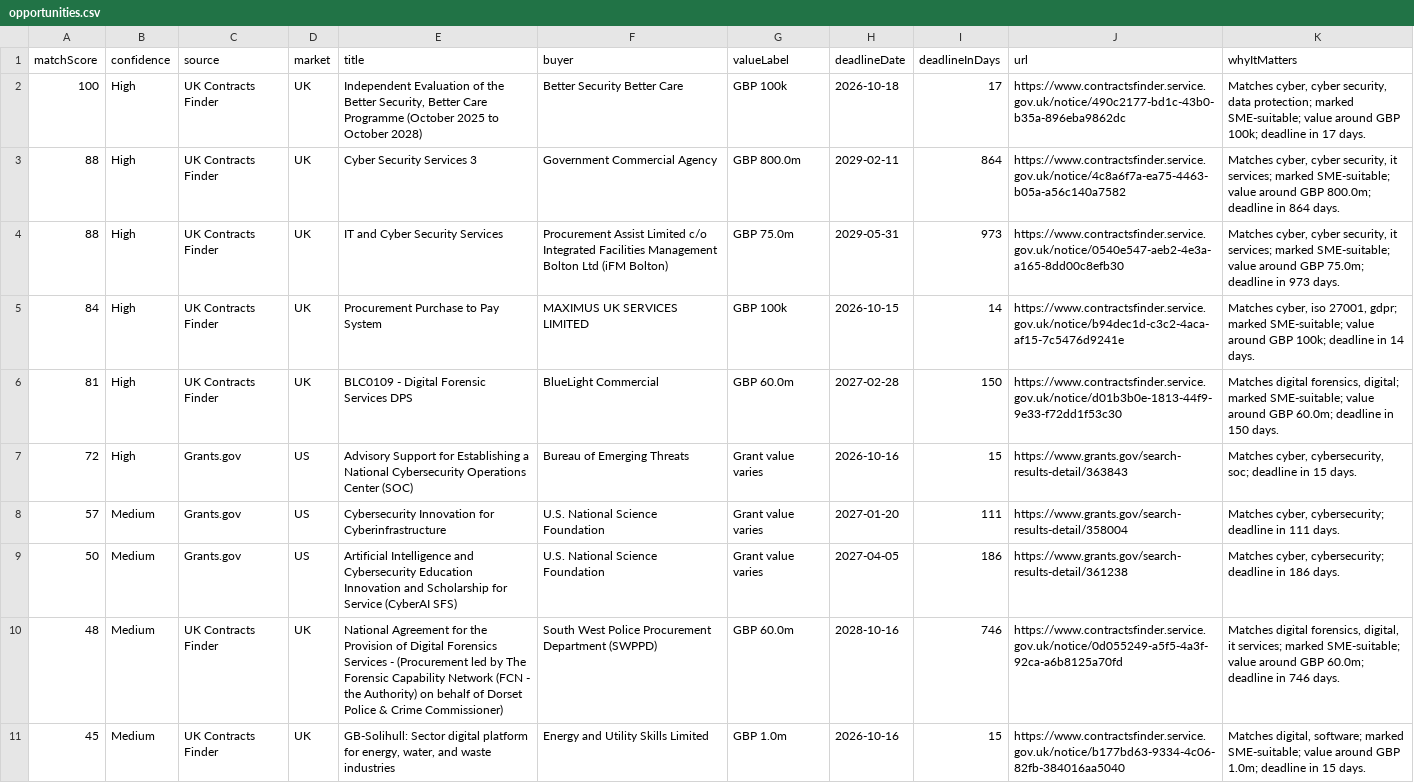
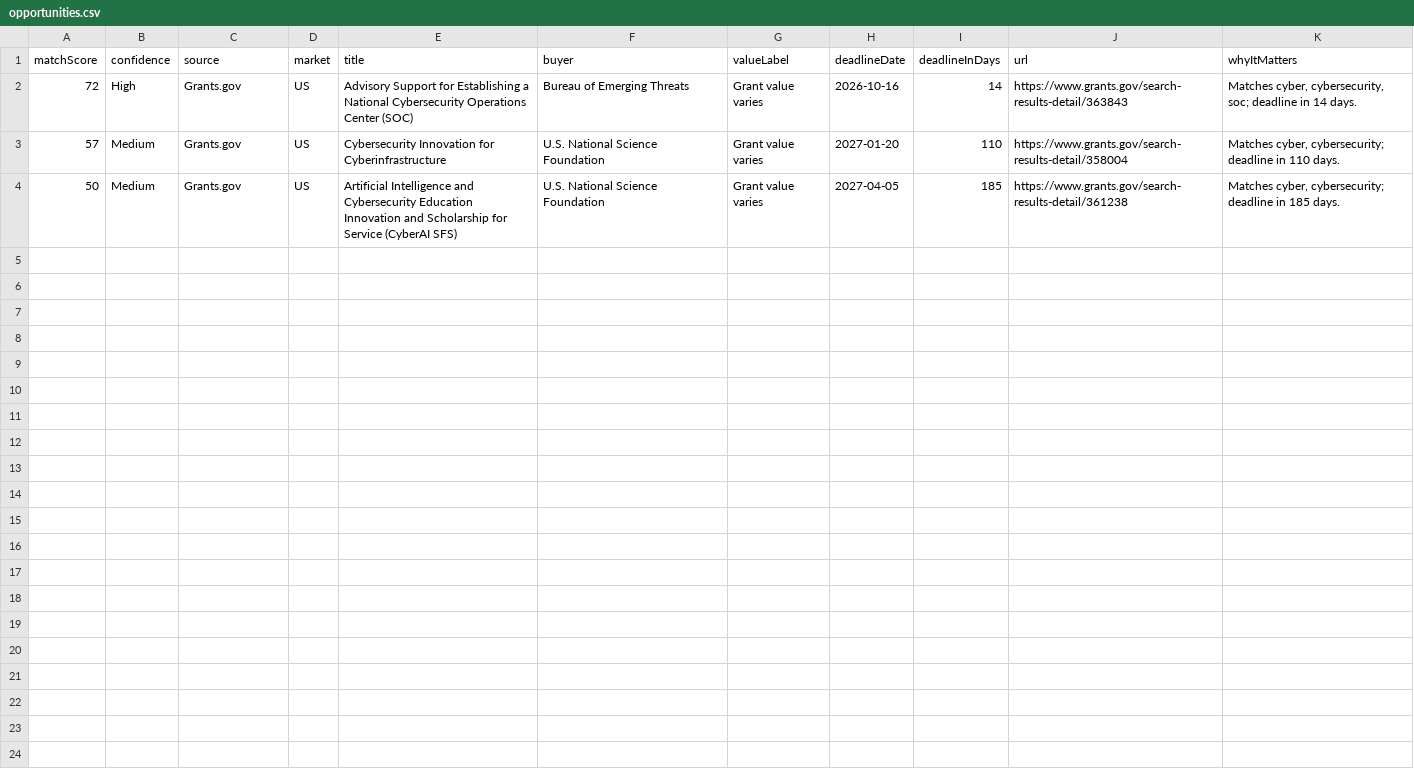
Before and after one commit to ShmGHub/cybertender-radar, a CSV file: docs/data/opportunities.csv, drawn as a sheet.

Commit message:
Refresh CyberTender Radar feed

```diff
--- a/docs/data/opportunities.csv
+++ b/docs/data/opportunities.csv
@@ -1,11 +1,4 @@
 matchScore,confidence,source,market,title,buyer,valueLabel,deadlineDate,deadlineInDays,url,whyItMatters
-100,High,UK Contracts Finder,UK,"Independent Evaluation of the Better Security, Better Care Programme (October 2025 to October 2028)",Better Security Better Care,GBP 100k,2026-10-18,17,https://www.contractsfinder.service.gov.uk/notice/490c2177-bd1c-43b0-b35a-896eba9862dc,"Matches cyber, cyber security, data protection; marked SME-suitable; value around GBP 100k; deadline in 17 days."
-88,High,UK Contracts Finder,UK,Cyber Security Services 3,Government Commercial Agency,GBP 800.0m,2029-02-11,864,https://www.contractsfinder.service.gov.uk/notice/4c8a6f7a-ea75-4463-b05a-a56c140a7582,"Matches cyber, cyber security, it services; marked SME-suitable; value around GBP 800.0m; deadline in 864 days."
-88,High,UK Contracts Finder,UK,IT and Cyber Security Services,Procurement Assist Limited c/o Integrated Facilities Management Bolton Ltd (iFM Bolton),GBP 75.0m,2029-05-31,973,https://www.contractsfinder.service.gov.uk/notice/0540e547-aeb2-4e3a-a165-8dd00c8efb30,"Matches cyber, cyber security, it services; marked SME-suitable; value around GBP 75.0m; deadline in 973 days."
-84,High,UK Contracts Finder,UK,Procurement Purchase to Pay System,MAXIMUS UK SERVICES LIMITED,GBP 100k,2026-10-15,14,https://www.contractsfinder.service.gov.uk/notice/b94dec1d-c3c2-4aca-af15-7c5476d9241e,"Matches cyber, iso 27001, gdpr; marked SME-suitable; value around GBP 100k; deadline in 14 days."
-81,High,UK Contracts Finder,UK,BLC0109 - Digital Forensic Services DPS,BlueLight Commercial,GBP 60.0m,2027-02-28,150,https://www.contractsfinder.service.gov.uk/notice/d01b3b0e-1813-44f9-9e33-f72dd1f53c30,"Matches digital forensics, digital; marked SME-suitable; value around GBP 60.0m; deadline in 150 days."
-72,High,Grants.gov,US,Advisory Support for Establishing a National Cybersecurity Operations Center (SOC),Bureau of Emerging Threats,Grant value varies,2026-10-16,15,https://www.grants.gov/search-results-detail/363843,"Matches cyber, cybersecurity, soc; deadline in 15 days."
-57,Medium,Grants.gov,US,Cybersecurity Innovation for Cyberinfrastructure,U.S. National Science Foundation,Grant value varies,2027-01-20,111,https://www.grants.gov/search-results-detail/358004,"Matches cyber, cybersecurity; deadline in 111 days."
-50,Medium,Grants.gov,US,Artificial Intelligence and Cybersecurity Education Innovation and Scholarship for Service (CyberAI SFS),U.S. National Science Foundation,Grant value varies,2027-04-05,186,https://www.grants.gov/search-results-detail/361238,"Matches cyber, cybersecurity; deadline in 186 days."
-48,Medium,UK Contracts Finder,UK,National Agreement for the Provision of Digital Forensics Services - (Procurement led by The Forensic Capability Network (FCN - the Authority) on behalf of Dorset Police & Crime Commissioner),South West Police Procurement Department (SWPPD),GBP 60.0m,2028-10-16,746,https://www.contractsfinder.service.gov.uk/notice/0d055249-a5f5-4a3f-92ca-a6b8125a70fd,"Matches digital forensics, digital, it services; marked SME-suitable; value around GBP 60.0m; deadline in 746 days."
-45,Medium,UK Contracts Finder,UK,"GB-Solihull: Sector digital platform for energy, water, and waste industries",Energy and Utility Skills Limited,GBP 1.0m,2026-10-16,15,https://www.contractsfinder.service.gov.uk/notice/b177bd63-9334-4c06-82fb-384016aa5040,"Matches digital, software; marked SME-suitable; value around GBP 1.0m; deadline in 15 days."
+72,High,Grants.gov,US,Advisory Support for Establishing a National Cybersecurity Operations Center (SOC),Bureau of Emerging Threats,Grant value varies,2026-10-16,14,https://www.grants.gov/search-results-detail/363843,"Matches cyber, cybersecurity, soc; deadline in 14 days."
+57,Medium,Grants.gov,US,Cybersecurity Innovation for Cyberinfrastructure,U.S. National Science Foundation,Grant value varies,2027-01-20,110,https://www.grants.gov/search-results-detail/358004,"Matches cyber, cybersecurity; deadline in 110 days."
+50,Medium,Grants.gov,US,Artificial Intelligence and Cybersecurity Education Innovation and Scholarship for Service (CyberAI SFS),U.S. National Science Foundation,Grant value varies,2027-04-05,185,https://www.grants.gov/search-results-detail/361238,"Matches cyber, cybersecurity; deadline in 185 days."
```
Also changed, not shown: 8 other files.
